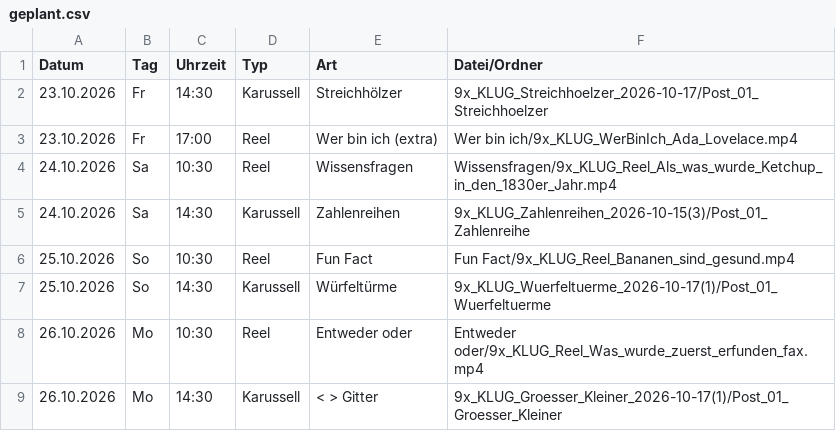
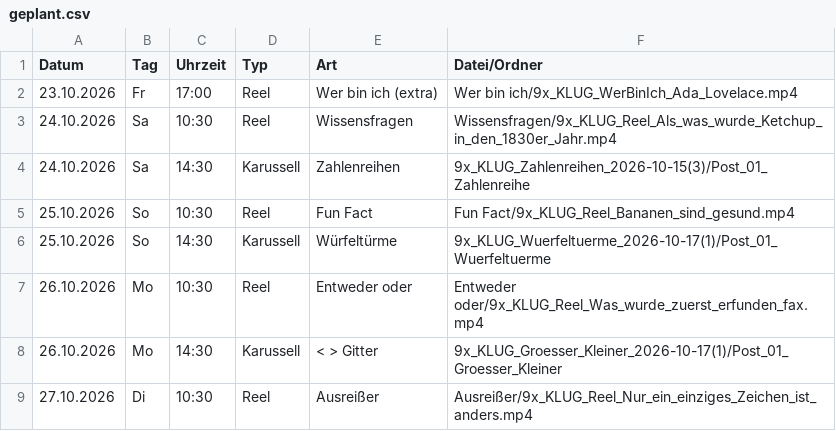
Before and after one commit to 9xKLUG/9xklug-autopost, a CSV file: status/geplant.csv, drawn as a sheet; only a part is shown; the shorter side is filled out with more unchanged rows; the diff names each change by its address in the sheet, - before the commit and + after, or states it on an @@ line.

```diff
--- a/status/geplant.csv
+++ b/status/geplant.csv
-row 2: 23.10.2026 | Fr | 14:30 | Karussell | Streichhölzer | 9x_KLUG_Streichhoelzer_2026-10-17/Post_01_Streichhoelzer
```
Also changed, not shown: status/gepostet.csv, 1 other file.
